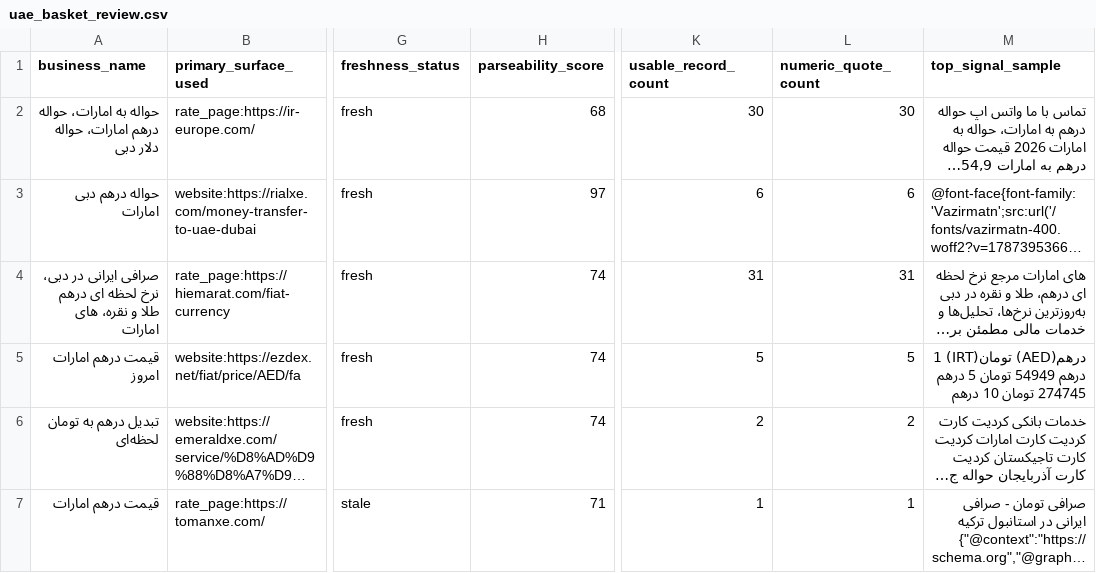
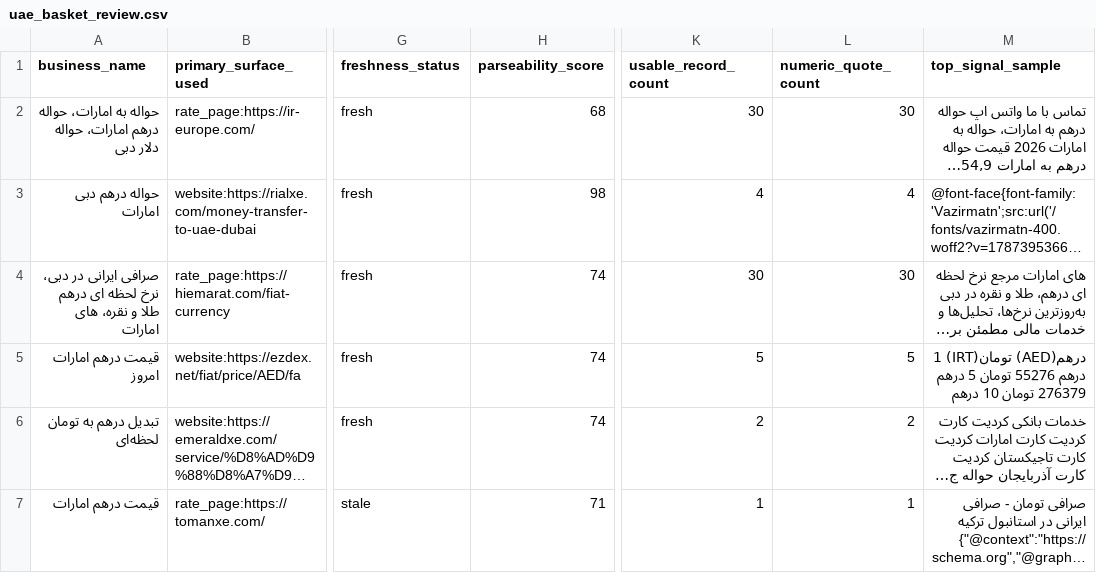
Before and after one commit to KevinMehrabi/rialwatch, a CSV file: survey_outputs/uae_basket_review.csv, drawn as a sheet; only a part is shown, gaps mark what is left out; long unchanged cells end in …; the diff names each change by its address in the sheet, - before the commit and + after, or states it on an @@ line.

```diff
--- a/survey_outputs/uae_basket_review.csv
+++ b/survey_outputs/uae_basket_review.csv
-H3 (parseability_score): 97
+H3 (parseability_score): 98
-K3 (usable_record_count): 6
+K3 (usable_record_count): 4
-L3 (numeric_quote_count): 6
+L3 (numeric_quote_count): 4
-K4 (usable_record_count): 31
+K4 (usable_record_count): 30
-L4 (numeric_quote_count): 31
+L4 (numeric_quote_count): 30
-M5 (top_signal_sample): …1 درهم 54949 تومان 5 درهم 274745 تومان 10…
+M5 (top_signal_sample): …1 درهم 55276 تومان 5 درهم 276379 تومان 10…
```
Also changed, not shown: survey_outputs/regional_fx_board_candidates.csv, survey_outputs/regional_fx_board_records.csv, 19 other files.
